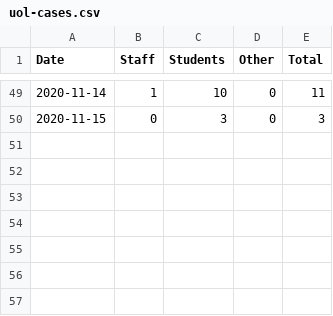
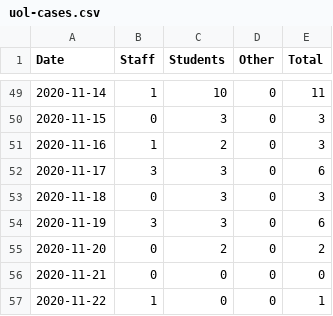
Before and after one commit to python33r/uol-covid, a CSV file: data/uol-cases.csv, drawn as a sheet; only a part is shown, gaps mark what is left out; the diff names each change by its address in the sheet, - before the commit and + after, or states it on an @@ line.

Commit message:
Added Week 8 cases to dataset

```diff
--- a/data/uol-cases.csv
+++ b/data/uol-cases.csv
+row 51: 2020-11-16 | 1 | 2 | 0 | 3
+row 52: 2020-11-17 | 3 | 3 | 0 | 6
+row 53: 2020-11-18 | 0 | 3 | 0 | 3
+row 54: 2020-11-19 | 3 | 3 | 0 | 6
+row 55: 2020-11-20 | 0 | 2 | 0 | 2
+row 56: 2020-11-21 | 0 | 0 | 0 | 0
+row 57: 2020-11-22 | 1 | 0 | 0 | 1
```
